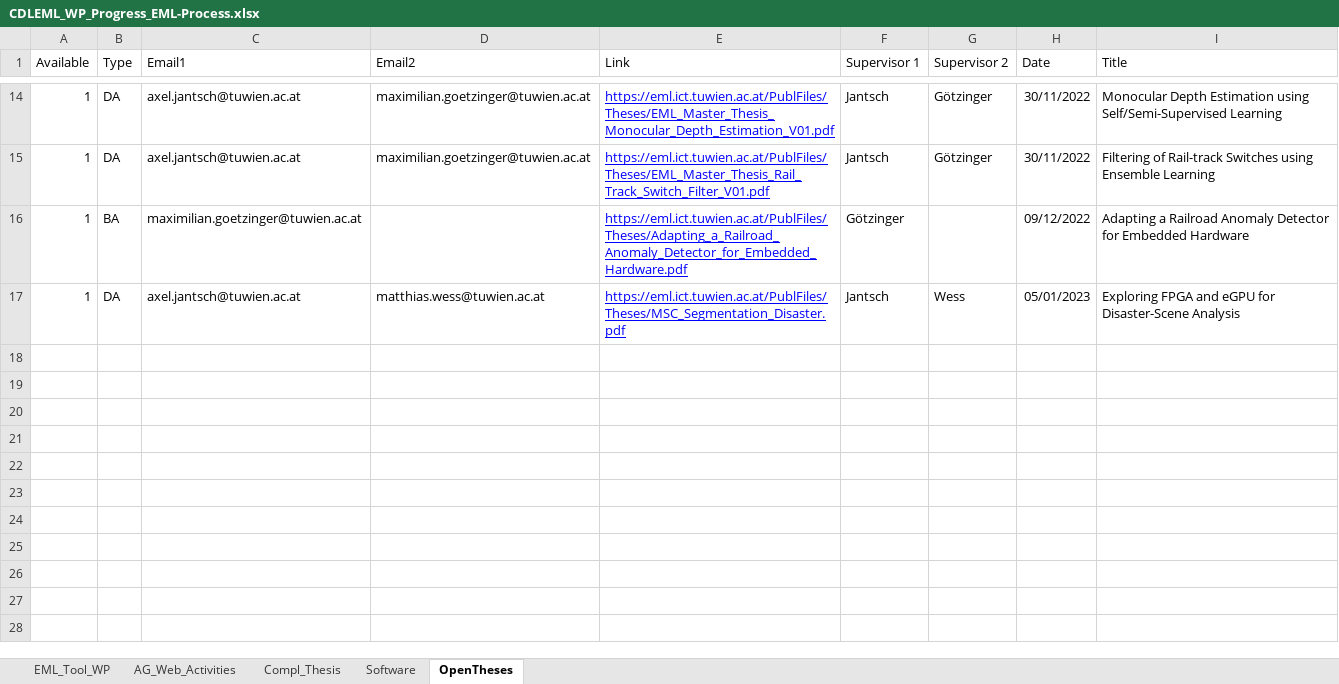
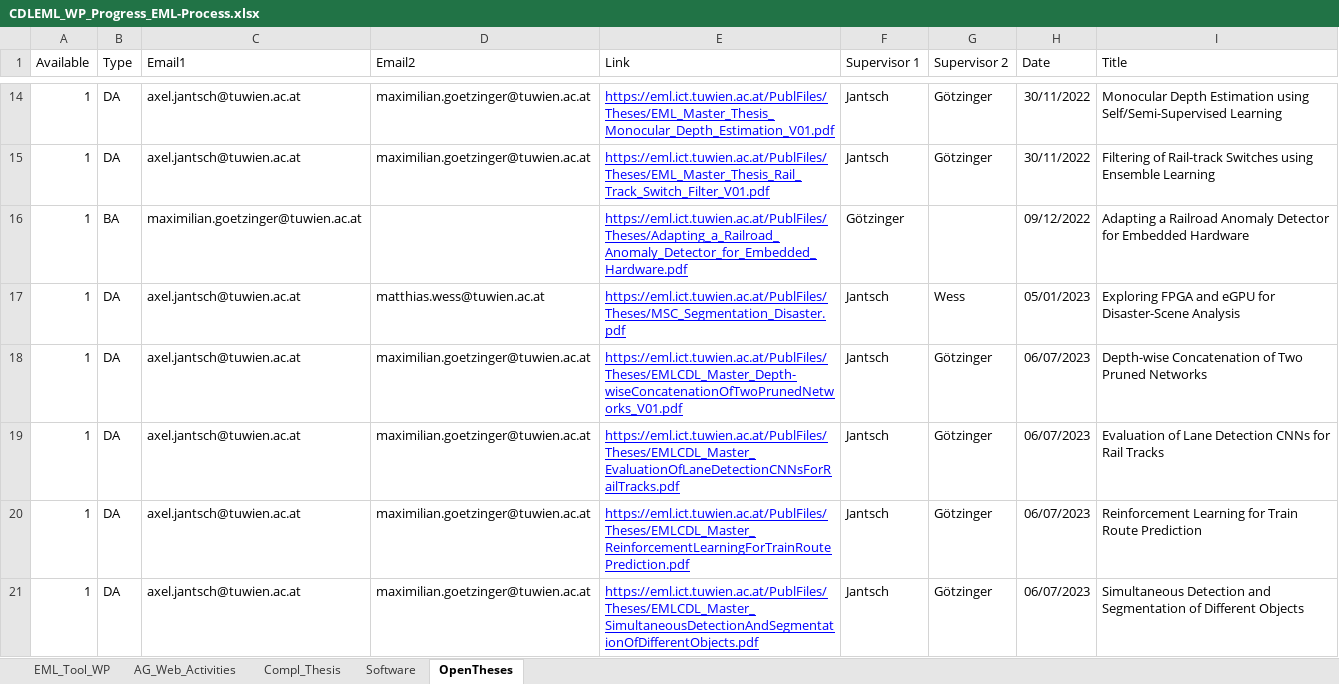
Before and after one commit to embedded-machine-learning/webpage, an Excel workbook: _data/CDLEML_WP_Progress_EML-Process.xlsx, sheet OpenTheses, drawn as a sheet; only a part is shown, gaps mark what is left out; values as stored, in another font and other column widths than the file's, no borders; the diff names each change by its address in the sheet, - before the commit and + after, or states it on an @@ line.

Commit message:
added 4 new theses

```diff
--- a/_data/CDLEML_WP_Progress_EML-Process.xlsx (sheet OpenTheses)
+++ b/_data/CDLEML_WP_Progress_EML-Process.xlsx (sheet OpenTheses)
+row 18: 1 | DA | axel.jantsch@tuwien.ac.at | maximilian.goetzinger@tuwien.ac.at | https://eml.ict.tuwien.ac.at/PublFiles/Theses/EMLCDL_Master_Depth-wiseConcatenationOfTwoPrunedNetworks_V01.pdf | Jantsch | Götzinger | 06/07/2023 | Depth-wise Concatenation of Two Pruned Networks
+row 19: 1 | DA | axel.jantsch@tuwien.ac.at | maximilian.goetzinger@tuwien.ac.at | https://eml.ict.tuwien.ac.at/PublFiles/Theses/EMLCDL_Master_EvaluationOfLaneDetectionCNNsForRailTracks.pdf | Jantsch | Götzinger | 06/07/2023 | Evaluation of Lane Detection CNNs for Rail Tracks
+row 20: 1 | DA | axel.jantsch@tuwien.ac.at | maximilian.goetzinger@tuwien.ac.at | https://eml.ict.tuwien.ac.at/PublFiles/Theses/EMLCDL_Master_ReinforcementLearningForTrainRoutePrediction.pdf | Jantsch | Götzinger | 06/07/2023 | Reinforcement Learning for Train Route Prediction
+row 21: 1 | DA | axel.jantsch@tuwien.ac.at | maximilian.goetzinger@tuwien.ac.at | https://eml.ict.tuwien.ac.at/PublFiles/Theses/EMLCDL_Master_SimultaneousDetectionAndSegmentationOfDifferentObjects.pdf | Jantsch | Götzinger | 06/07/2023 | Simultaneous Detection and Segmentation of Different Objects
```
Also changed, not shown: 4 other files.
